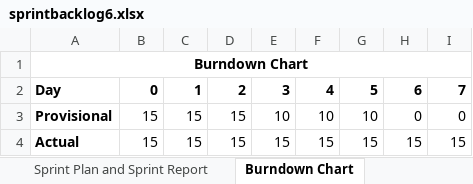
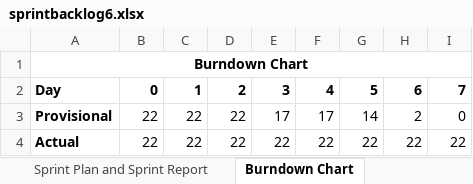
Before and after one commit to vidyanan/L01_03, an Excel workbook: presentations/sprintbacklog6.xlsx, sheet Burndown Chart, drawn as a sheet; values as stored, in another font and other column widths than the file's, no borders; charts and pictures not drawn; the diff names each change by its address in the sheet, - before the commit and + after, or states it on an @@ line.

```diff
--- a/presentations/sprintbacklog6.xlsx (sheet Burndown Chart)
+++ b/presentations/sprintbacklog6.xlsx (sheet Burndown Chart)
-B3:B4: 15
+B3:B4: 22
-C3:C4: 15
+C3:C4: 22
-D3:D4: 15
+D3:D4: 22
-E3: 10
+E3: 17
-F3: 10
+F3: 17
-G3: 10
+G3: 14
-H3: 0
+H3: 2
-E4: 15
+E4: 22
-F4: 15
+F4: 22
-G4: 15
+G4: 22
-H4: 15
+H4: 22
-I4: 15
+I4: 22
```
Also changed, not shown: sheet Sprint Plan and Sprint Report, formulas that keep their value, charts or pictures, 4 other files.
